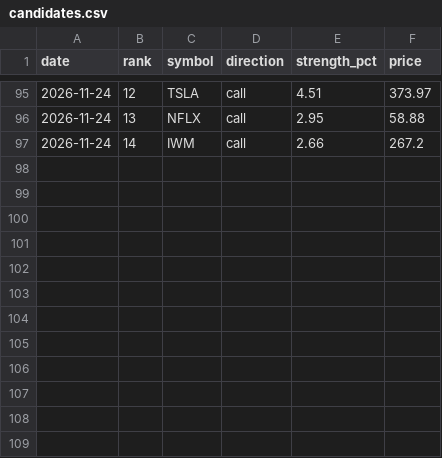
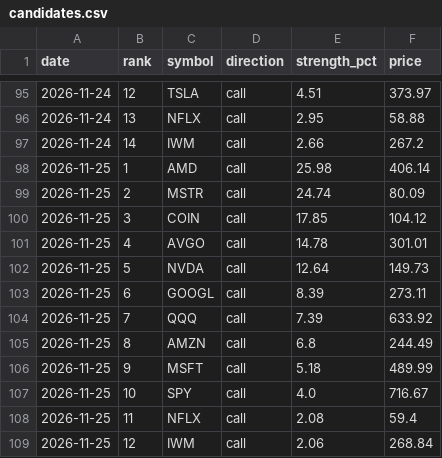
Before and after one commit to jones-benjam/alpaca-options-bot, a CSV file: memory/candidates.csv, drawn as a sheet; only a part is shown, gaps mark what is left out.

```diff
--- a/memory/candidates.csv
+++ b/memory/candidates.csv
@@ -97 +97,13 @@ date,rank,symbol,direction,strength_pct,price
 2026-11-24,14,IWM,call,2.66,267.2
+2026-11-25,1,AMD,call,25.98,406.14
+2026-11-25,2,MSTR,call,24.74,80.09
+2026-11-25,3,COIN,call,17.85,104.12
+2026-11-25,4,AVGO,call,14.78,301.01
+2026-11-25,5,NVDA,call,12.64,149.73
+2026-11-25,6,GOOGL,call,8.39,273.11
+2026-11-25,7,QQQ,call,7.39,633.92
+2026-11-25,8,AMZN,call,6.8,244.49
+2026-11-25,9,MSFT,call,5.18,489.99
+2026-11-25,10,SPY,call,4.0,716.67
+2026-11-25,11,NFLX,call,2.08,59.4
+2026-11-25,12,IWM,call,2.06,268.84
```
Also changed, not shown: memory/market.csv, memory/news.csv, 5 other files.
